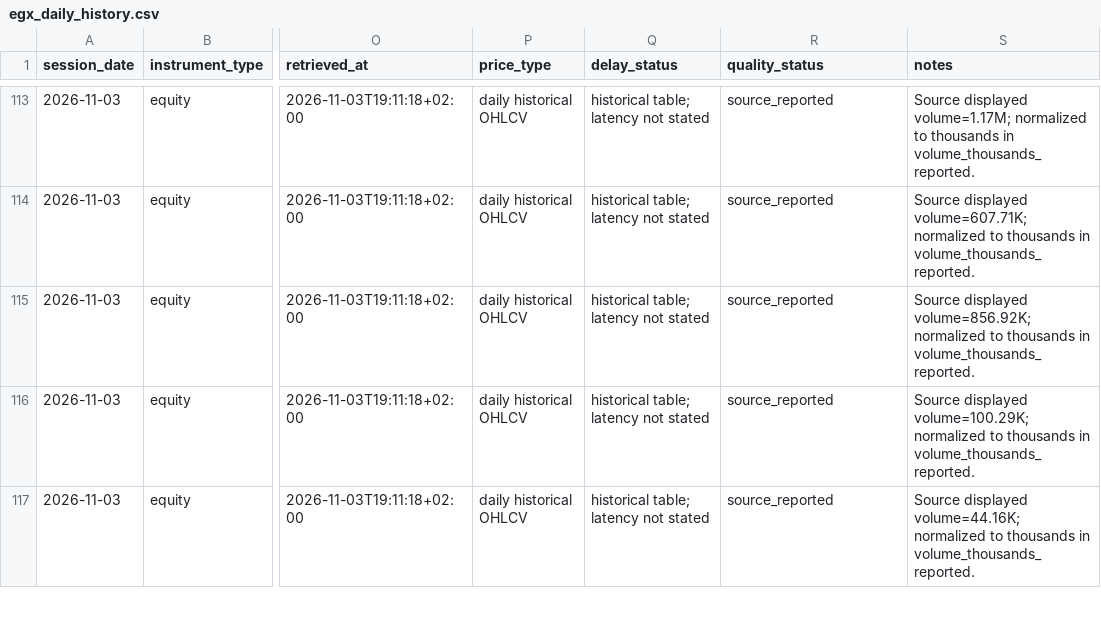
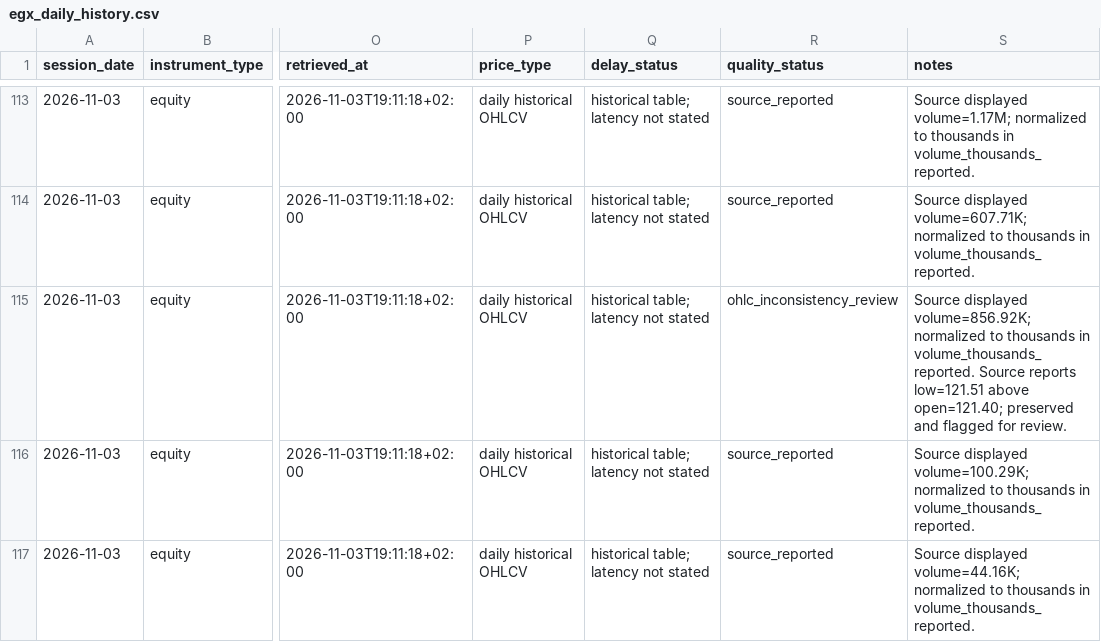
Before and after one commit to palestiny/egx-stock-analyzer, a CSV file: data/market_history/egx_daily_history.csv, drawn as a sheet; only a part is shown, gaps mark what is left out; the diff names each change by its address in the sheet, - before the commit and + after, or states it on an @@ line.

Commit message:
data: flag COMI OHLC inconsistency for review

```diff
--- a/data/market_history/egx_daily_history.csv
+++ b/data/market_history/egx_daily_history.csv
-R115 (quality_status): source_reported
+R115 (quality_status): ohlc_inconsistency_review
-S115 (notes): …in volume_thousands_reported.
+S115 (notes): …in volume_thousands_reported. Source reports low=121.51 above open=121.40; preserved and flagged for review.
```
